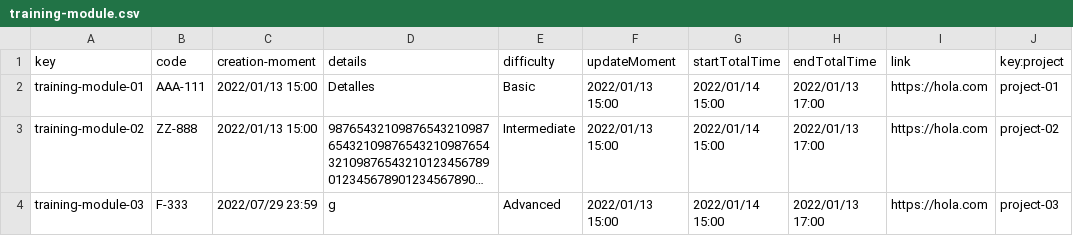
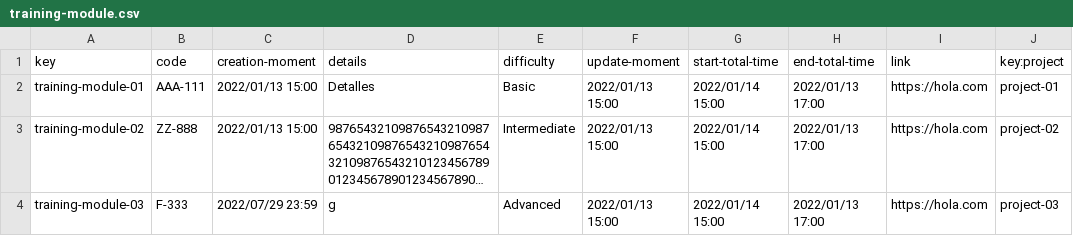
Before and after one commit to vicgrabru/Acme-SF-D02, a CSV file: src/main/webapp/WEB-INF/resources/sample-data/training-module.csv, drawn as a sheet; long unchanged cells end in ….

```diff
--- a/src/main/webapp/WEB-INF/resources/sample-data/training-module.csv
+++ b/src/main/webapp/WEB-INF/resources/sample-data/training-module.csv
@@ -1,2 +1,2 @@
-key,code,creation-moment,details,difficulty,updateMoment,startTotalTime,endTotalTime,link,key:project
+key,code,creation-moment,details,difficulty,update-moment,start-total-time,end-total-time,link,key:project
 training-module-01,AAA-111,2022/01/13 15:00,Detalles,Basic,2022/01/13 15:00,2022/01/14 15:00,2022/01/13 17:00,https://hola.com,project-01
```
Also changed, not shown: src/main/webapp/WEB-INF/resources/sample-data/audit-record.csv, src/main/webapp/WEB-INF/resources/sample-data/audit.csv, 7 other files.
